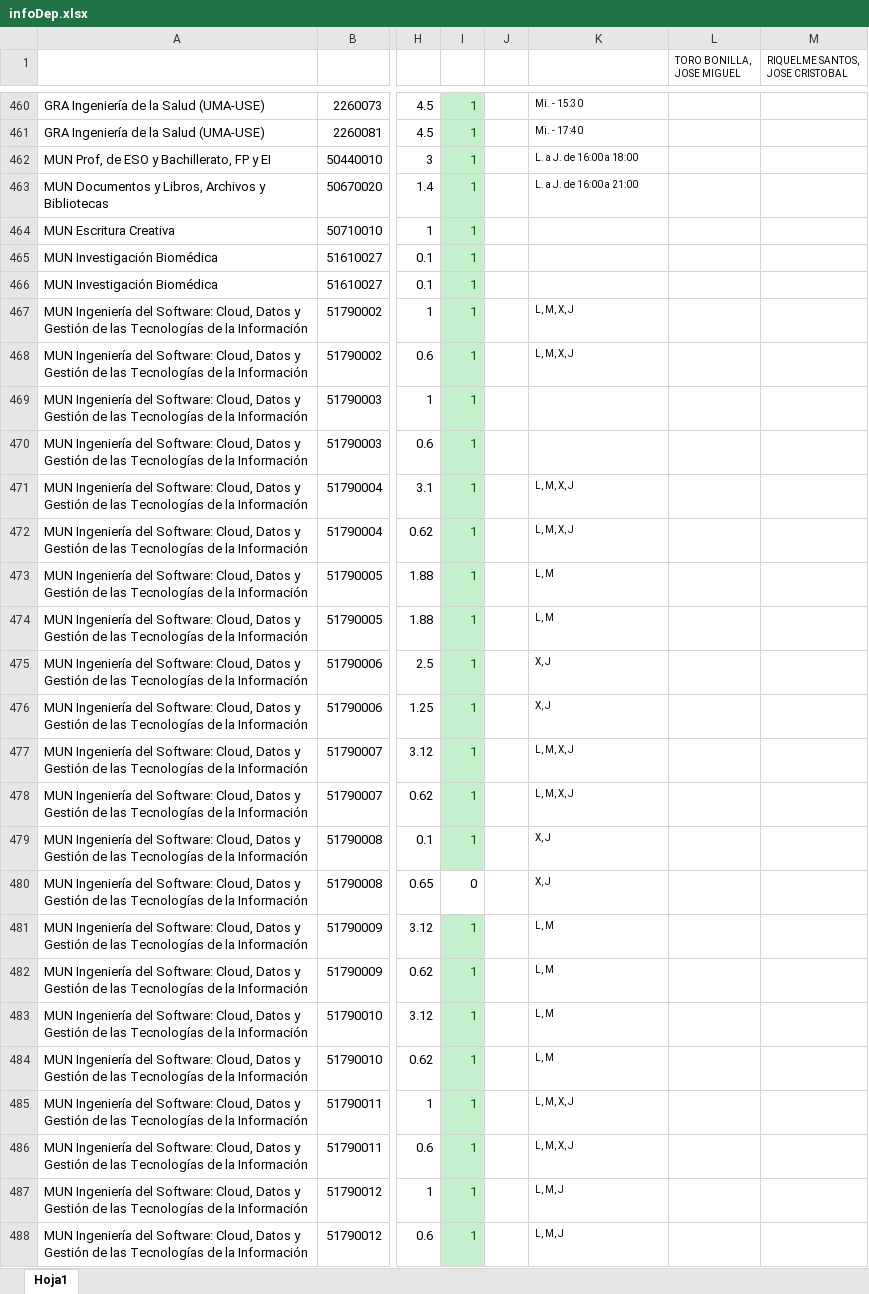
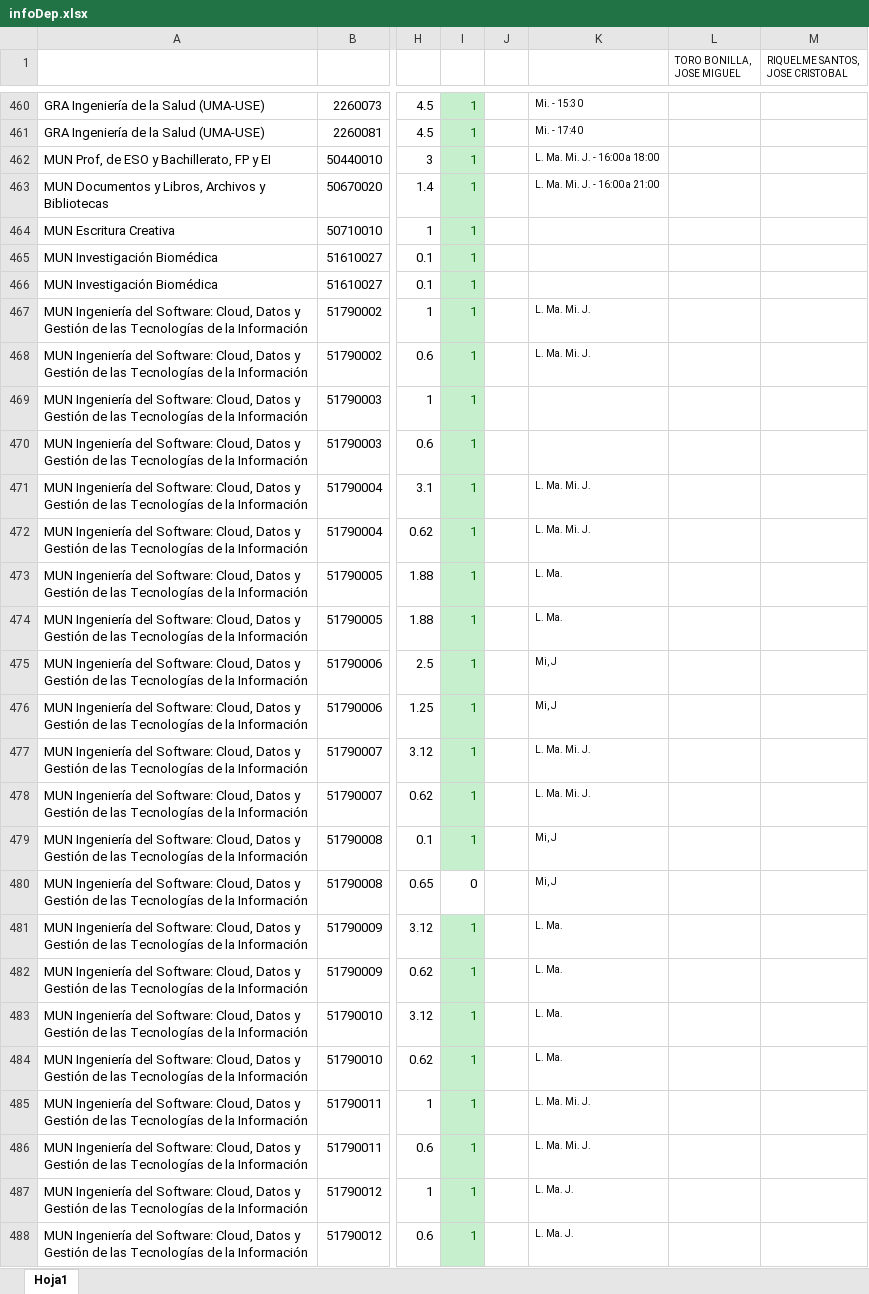
Before and after one commit to ursgarsan/TFG-PAP, an Excel workbook: docs_iniciales/infoDep.xlsx, sheet Hoja1, drawn as a sheet; only a part is shown, gaps mark what is left out; values as stored, in another font and other column widths than the file's, no borders; the diff covers the shown part only; the diff names each change by its address in the sheet, - before the commit and + after, or states it on an @@ line.

Commit message:
correcciones menores

```diff
--- a/docs_iniciales/infoDep.xlsx (sheet Hoja1)
+++ b/docs_iniciales/infoDep.xlsx (sheet Hoja1)
-K462: L. a J. de 16:00 a 18:00
+K462: L. Ma. Mi. J. - 16:00 a 18:00
-K463: L. a J. de 16:00 a 21:00
+K463: L. Ma. Mi. J. - 16:00 a 21:00
-K467:K468: L, M, X, J
+K467:K468: L. Ma. Mi. J.
-K471:K472: L, M, X, J
+K471:K472: L. Ma. Mi. J.
-K473:K474: L, M
+K473:K474: L. Ma.
-K475:K476: X, J
+K475:K476: Mi, J
-K477:K478: L, M, X, J
+K477:K478: L. Ma. Mi. J.
-K479:K480: X, J
+K479:K480: Mi, J
-K481:K484: L, M
+K481:K484: L. Ma.
-K485:K486: L, M, X, J
+K485:K486: L. Ma. Mi. J.
-K487:K488: L, M, J
+K487:K488: L. Ma. J.
```
Also changed, not shown: 31 edited cells elsewhere in this sheet.
